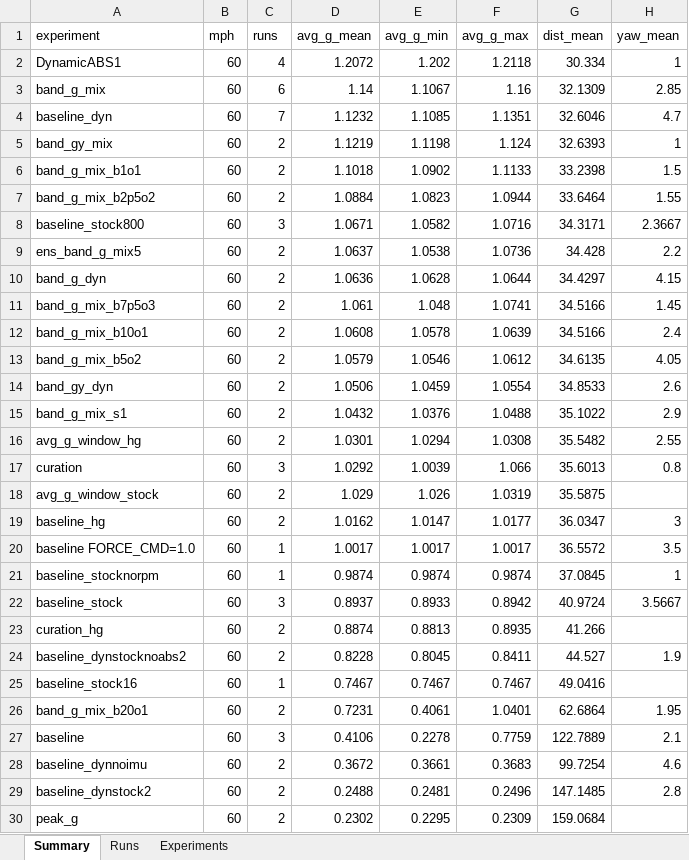
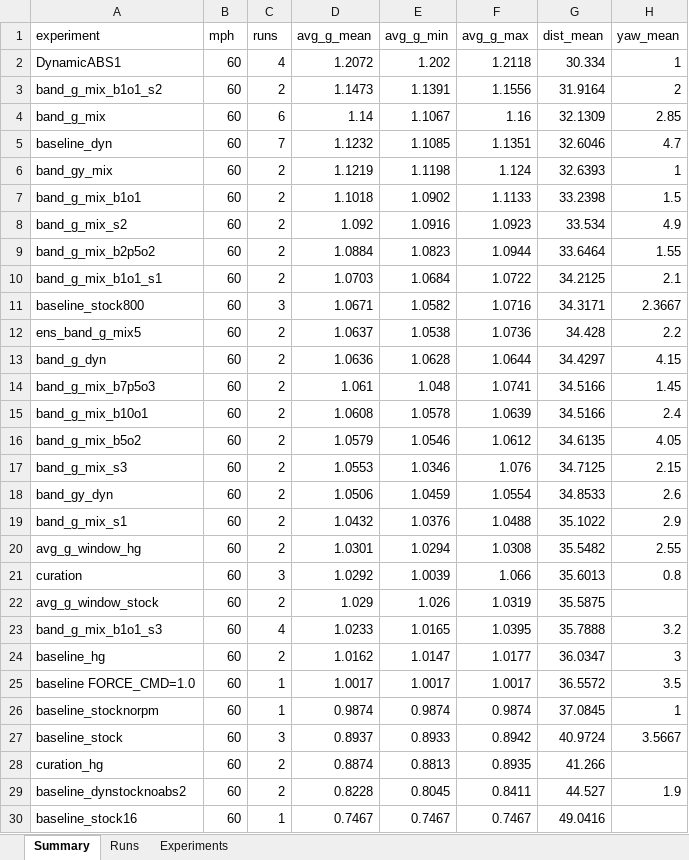
Before and after one commit to ITakeCake/lstm-abs, an Excel workbook: results/LSTM_ABS_RESULTS.xlsx, sheet Summary, drawn as a sheet; only a part is shown; the shorter side is filled out with more unchanged rows; values as stored, in another font and other column widths than the file's, no borders; the diff names each change by its address in the sheet, - before the commit and + after, or states it on an @@ line.

Commit message:
Paired seed test: 1 mph vs 5 mph bands, 3 seeds each; harness attaches to a running game and retries brake_done reads

```diff
--- a/results/LSTM_ABS_RESULTS.xlsx (sheet Summary)
+++ b/results/LSTM_ABS_RESULTS.xlsx (sheet Summary)
+row 3: band_g_mix_b1o1_s2 | 60 | 2 | 1.1473 | 1.1391 | 1.1556 | 31.9164 | 2
+row 8: band_g_mix_s2 | 60 | 2 | 1.092 | 1.0916 | 1.0923 | 33.534 | 4.9
+row 10: band_g_mix_b1o1_s1 | 60 | 2 | 1.0703 | 1.0684 | 1.0722 | 34.2125 | 2.1
+row 17: band_g_mix_s3 | 60 | 2 | 1.0553 | 1.0346 | 1.076 | 34.7125 | 2.15
+row 23: band_g_mix_b1o1_s3 | 60 | 4 | 1.0233 | 1.0165 | 1.0395 | 35.7888 | 3.2
```
Also changed, not shown: sheet Runs, sheet Experiments, 20 other files.
